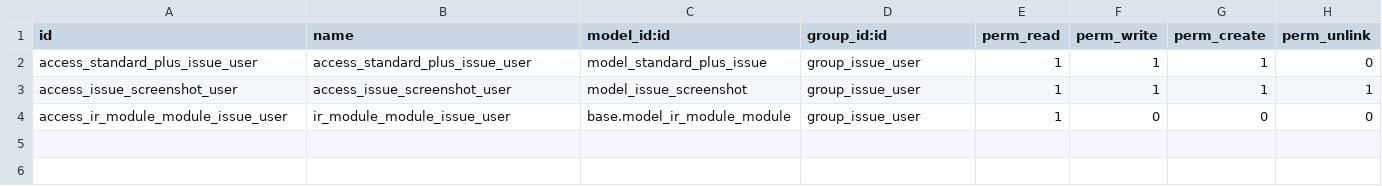
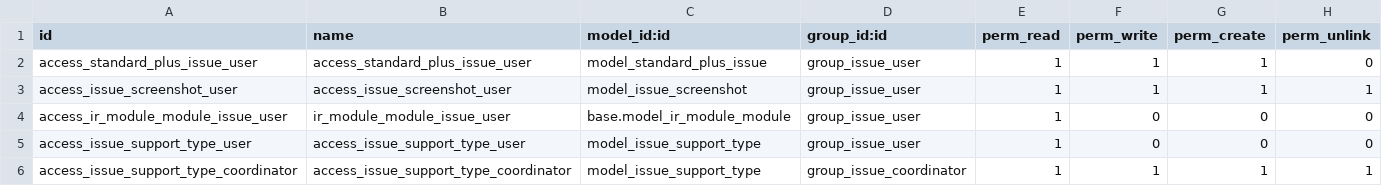
Before and after one commit to savoirfairelinux/standard-plus-addons, a CSV file: standard_plus_issue/security/ir.model.access.csv, drawn as a sheet; the diff names each change by its address in the sheet, - before the commit and + after, or states it on an @@ line.

Commit message:
[#115532]Add standard plus issue support type

```diff
--- a/standard_plus_issue/security/ir.model.access.csv
+++ b/standard_plus_issue/security/ir.model.access.csv
+row 5: access_issue_support_type_user | access_issue_support_type_user | model_issue_support_type | group_issue_user | 1 | 0 | 0 | 0
+row 6: access_issue_support_type_coordinator | access_issue_support_type_coordinator | model_issue_support_type | group_issue_coordinator | 1 | 1 | 1 | 1
```
Also changed, not shown: 6 other files.
